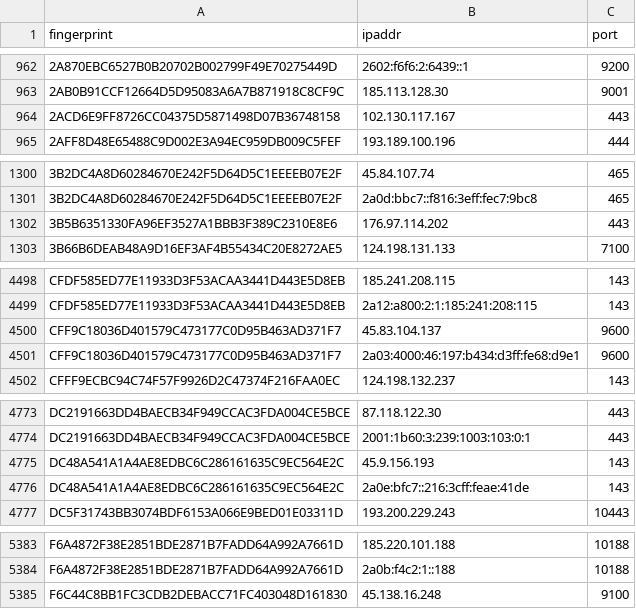
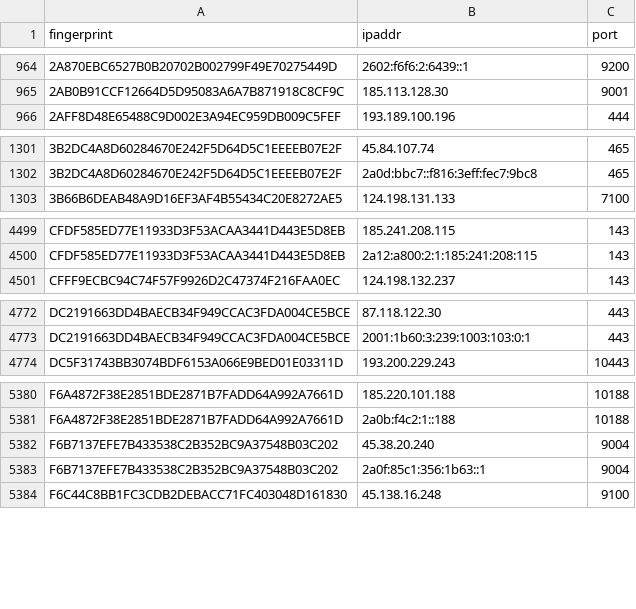
Before and after one commit to sec-js/tor-nodes, a CSV file: latest.exits.csv, drawn as a sheet; only a part is shown, gaps mark what is left out; the diff covers the shown part only.

```diff
--- a/latest.exits.csv
+++ b/latest.exits.csv
@@ -963,3 +965,2 @@ fingerprint, ipaddr, port
 2AB0B91CCF12664D5D95083A6A7B871918C8CF9C, 185.113.128.30, 9001
-2ACD6E9FF8726CC04375D5871498D07B36748158, 102.130.117.167, 443
 2AFF8D48E65488C9D002E3A94EC959DB009C5FEF, 193.189.100.196, 444
@@ -1301,3 +1302,2 @@ fingerprint, ipaddr, port
 3B2DC4A8D60284670E242F5D64D5C1EEEEB07E2F, 2a0d:bbc7::f816:3eff:fec7:9bc8, 465
-3B5B6351330FA96EF3527A1BBB3F389C2310E8E6, 176.97.114.202, 443
 3B66B6DEAB48A9D16EF3AF4B55434C20E8272AE5, 124.198.131.133, 7100
@@ -4499,4 +4500,2 @@ CFDF585ED77E11933D3F53ACAA3441D443E5D8EB, 185.241.208.115, 143
 CFDF585ED77E11933D3F53ACAA3441D443E5D8EB, 2a12:a800:2:1:185:241:208:115, 143
-CFF9C18036D401579C473177C0D95B463AD371F7, 45.83.104.137, 9600
-CFF9C18036D401579C473177C0D95B463AD371F7, 2a03:4000:46:197:b434:d3ff:fe68:d9e1, 9600
 CFFF9ECBC94C74F57F9926D2C47374F216FAA0EC, 124.198.132.237, 143
@@ -4774,4 +4773,2 @@ DC2191663DD4BAECB34F949CCAC3FDA004CE5BCE, 87.118.122.30, 443
 DC2191663DD4BAECB34F949CCAC3FDA004CE5BCE, 2001:1b60:3:239:1003:103:0:1, 443
-DC48A541A1A4AE8EDBC6C286161635C9EC564E2C, 45.9.156.193, 143
-DC48A541A1A4AE8EDBC6C286161635C9EC564E2C, 2a0e:bfc7::216:3cff:feae:41de, 143
 DC5F31743BB3074BDF6153A066E9BED01E03311D, 193.200.229.243, 10443
@@ -5384,2 +5381,4 @@ F6A4872F38E2851BDE2871B7FADD64A992A7661D, 185.220.101.188, 10188
 F6A4872F38E2851BDE2871B7FADD64A992A7661D, 2a0b:f4c2:1::188, 10188
+F6B7137EFE7B433538C2B352BC9A37548B03C202, 45.38.20.240, 9004
+F6B7137EFE7B433538C2B352BC9A37548B03C202, 2a0f:85c1:356:1b63::1, 9004
 F6C44C8BB1FC3CDB2DEBACC71FC403048D161830, 45.138.16.248, 9100
```
Also changed, not shown: 13 added rows and 10 removed rows elsewhere in this file, latest.all.csv, latest.guards.csv.
